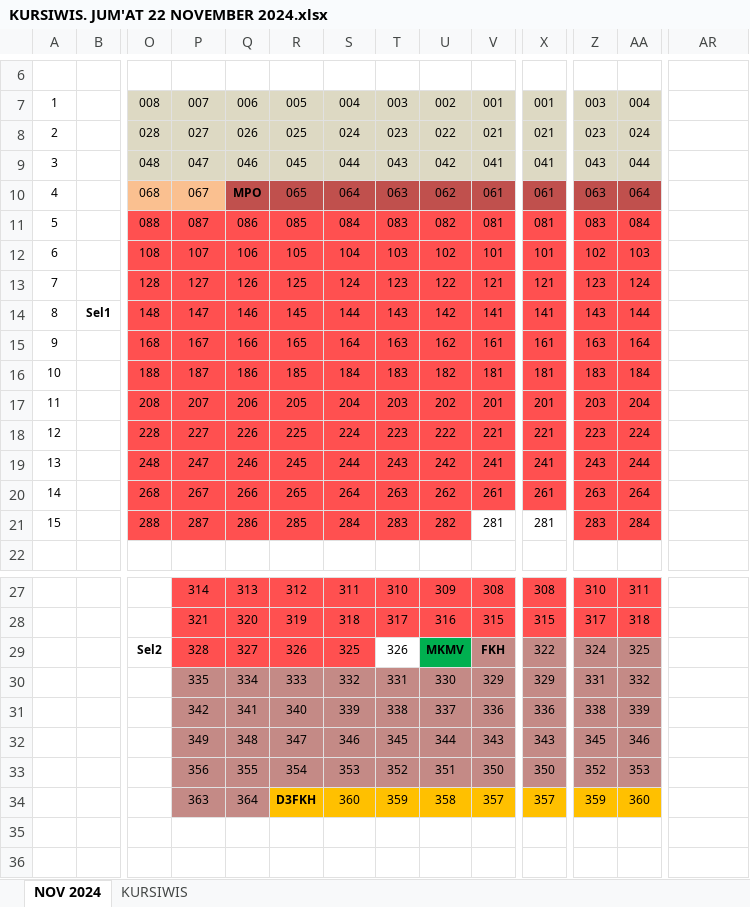
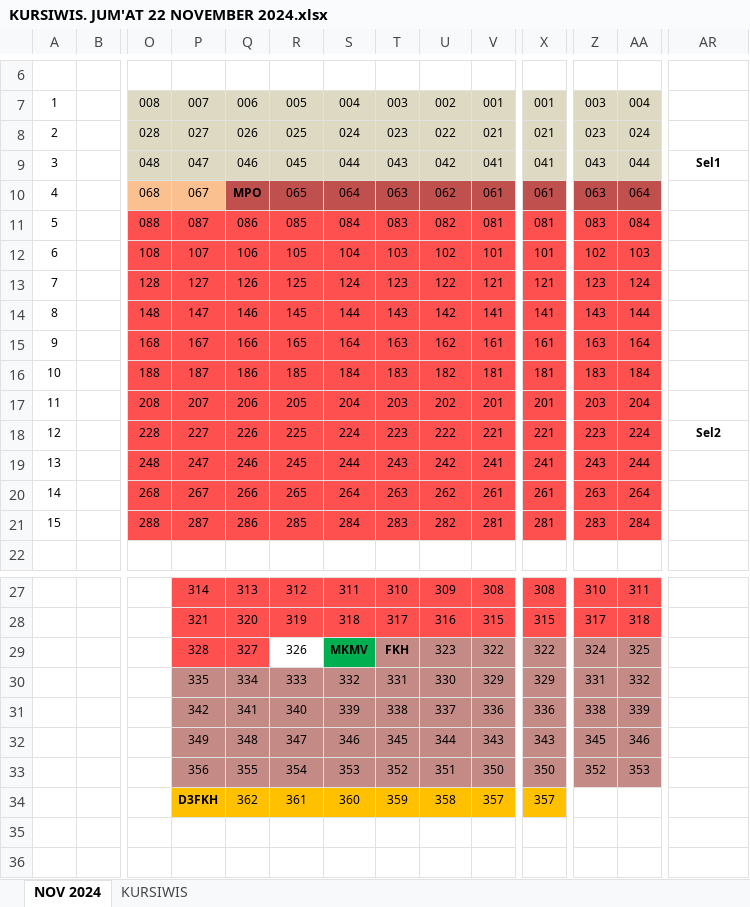
Before and after one commit to haryra/Denah-Wisuda-USK, an Excel workbook: KURSIWIS. JUM'AT 22 NOVEMBER 2024.xlsx, sheet NOV 2024, drawn as a sheet; only a part is shown, gaps mark what is left out; values as stored, in another font and other column widths than the file's, no borders; the diff names each change by its address in the sheet, - before the commit and + after, or states it on an @@ line.

Commit message:
Commit 4 Penyusunan Denah Wisuda USK 163
Hasil Penyusunan Denah Wisuda USK Periode 163 Hari ke 3, Jum'at 22 November 2024 ( Mengatur Selingan dan Fullkan Nomor )

```diff
--- a/KURSIWIS. JUM'AT 22 NOVEMBER 2024.xlsx (sheet NOV 2024)
+++ b/KURSIWIS. JUM'AT 22 NOVEMBER 2024.xlsx (sheet NOV 2024)
-AR9: (empty)
+AR9: Sel1
-B14: Sel1
+B14: (empty)
-AR18: (empty)
+AR18: Sel2
-V21 fill: none
+V21 fill: #FF5050
-X21 fill: none
+X21 fill: #FF5050
-O29: Sel2
+O29: (empty)
-R29 fill: #FF5050
+R29 fill: none
-S29: 325
+S29: MKMV
-S29:T29 bold: off
+S29:T29 bold: on
-S29 fill: #FF5050
+S29 fill: #00B050
-T29: 326
+T29: FKH
-T29 fill: none
+T29 fill: #C48A86
-U29: MKMV
+U29: 323
-U29:V29 bold: on
+U29:V29 bold: off
-U29 fill: #00B050
+U29 fill: #C48A86
-V29: FKH
+V29: 322
-P34: 363
+P34: D3FKH
-P34:Q34 fill: #C48A86
+P34:Q34 fill: #FFC000
-P34 bold: off
+P34 bold: on
-Q34: 364
+Q34: 362
-R34: D3FKH
+R34: 361
-R34 bold: on
+R34 bold: off
-Z34: 359
+Z34: (empty)
-Z34:AA34 fill: #FFC000
+Z34:AA34 fill: none
-AA34: 360
+AA34: (empty)
```
